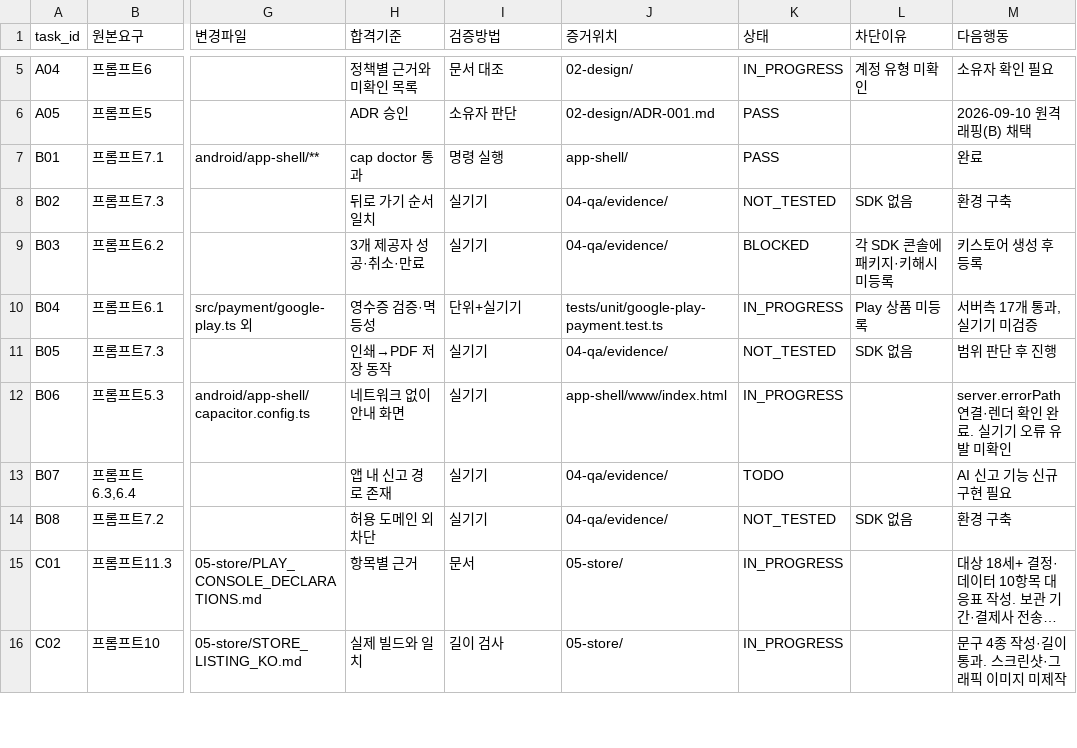
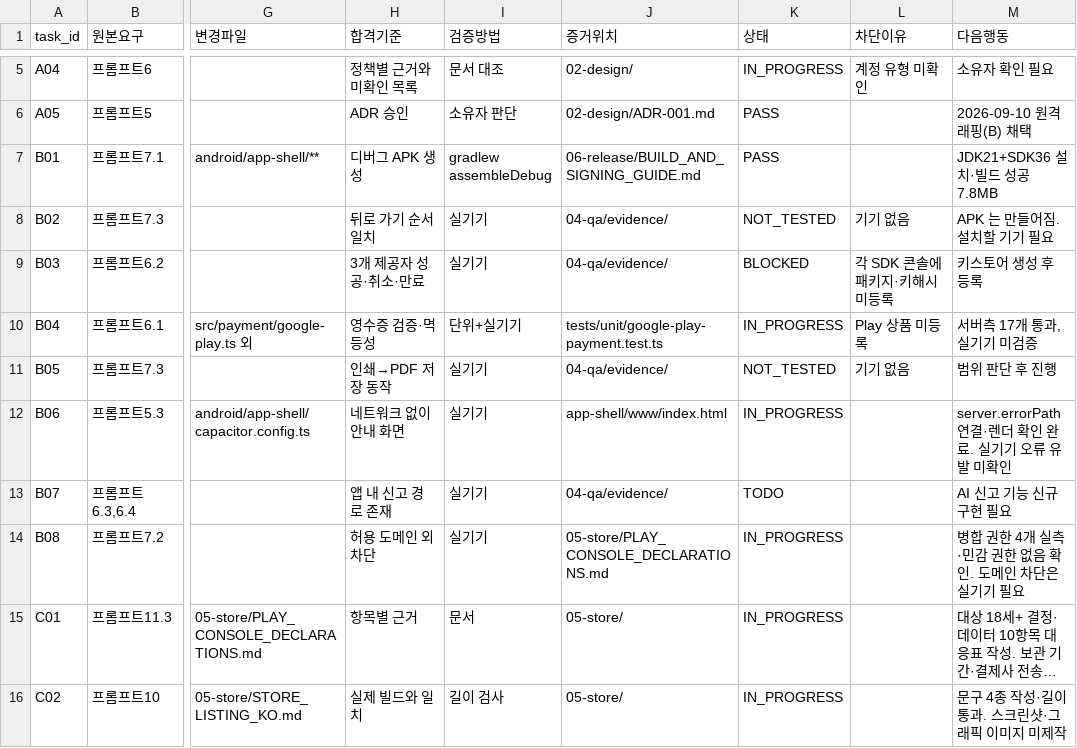
Before and after one commit to axlab-cream/chungi-t, a CSV file: android/03-plan/TASK_BOARD.csv, drawn as a sheet; only a part is shown, gaps mark what is left out; long unchanged cells end in …; the diff names each change by its address in the sheet, - before the commit and + after, or states it on an @@ line.

```diff
--- a/android/03-plan/TASK_BOARD.csv
+++ b/android/03-plan/TASK_BOARD.csv
-H7 (합격기준): cap doctor 통과
+H7 (합격기준): 디버그 APK 생성
-I7 (검증방법): 명령 실행
+I7 (검증방법): gradlew assembleDebug
-J7 (증거위치): app-shell/
+J7 (증거위치): 06-release/BUILD_AND_SIGNING_GUIDE.md
-M7 (다음행동): 완료
+M7 (다음행동): JDK21+SDK36 설치·빌드 성공 7.8MB
-L8 (차단이유): SDK 없음
+L8 (차단이유): 기기 없음
-M8 (다음행동): 환경 구축
+M8 (다음행동): APK 는 만들어짐. 설치할 기기 필요
-L11 (차단이유): SDK 없음
+L11 (차단이유): 기기 없음
-J14 (증거위치): 04-qa/evidence/
+J14 (증거위치): 05-store/PLAY_CONSOLE_DECLARATIONS.md
-K14 (상태): NOT_TESTED
+K14 (상태): IN_PROGRESS
-L14 (차단이유): SDK 없음
+L14 (차단이유): (empty)
-M14 (다음행동): 환경 구축
+M14 (다음행동): 병합 권한 4개 실측·민감 권한 없음 확인. 도메인 차단은 실기기 필요
```
Also changed, not shown: 3 other files.
